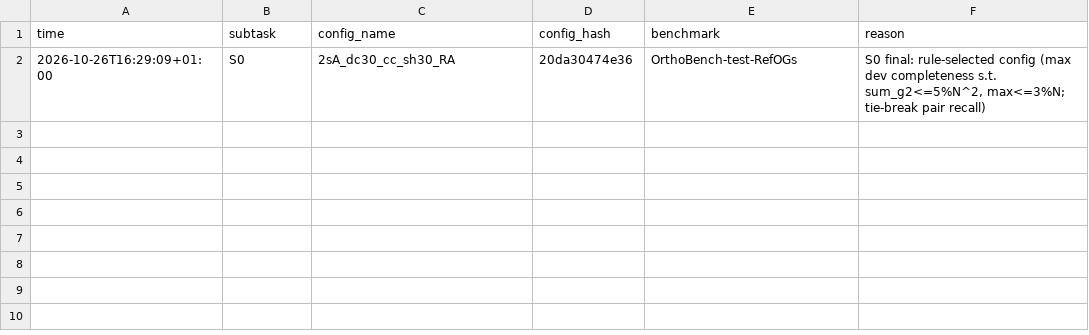
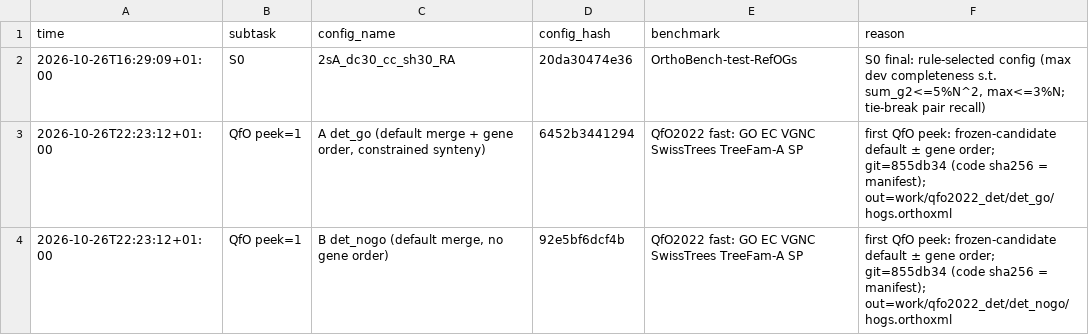
Before and after one commit to evocellnet/hackathon-p10-orthology-prediction, a TSV file: results/test_log.tsv, drawn as a sheet; the diff names each change by its address in the sheet, - before the commit and + after, or states it on an @@ line.

```diff
--- a/results/test_log.tsv
+++ b/results/test_log.tsv
+row 3: 2026-10-26T22:23:12+01:00 | QfO peek=1 | A det_go (default merge + gene order, constrained synteny) | 6452b3441294 | QfO2022 fast: GO EC VGNC SwissTrees TreeFam-A SP | first QfO peek: frozen-candidate default ± gene order; git=855db34 (code sha256 = manifest); out=work/qfo2022_det/det_go/hogs.orthoxml
+row 4: 2026-10-26T22:23:12+01:00 | QfO peek=1 | B det_nogo (default merge, no gene order) | 92e5bf6dcf4b | QfO2022 fast: GO EC VGNC SwissTrees TreeFam-A SP | first QfO peek: frozen-candidate default ± gene order; git=855db34 (code sha256 = manifest); out=work/qfo2022_det/det_nogo/hogs.orthoxml
```
Also changed, not shown: results/core_v0_orthobench/runs.tsv, 7 other files.
